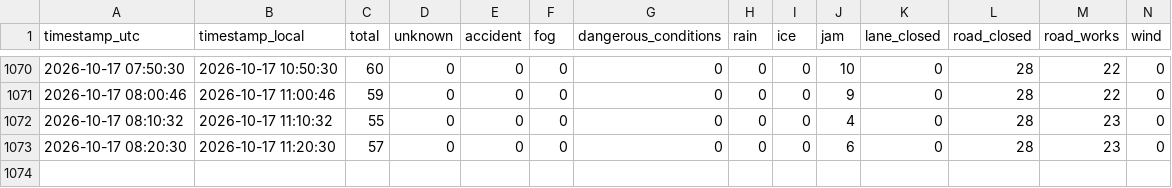
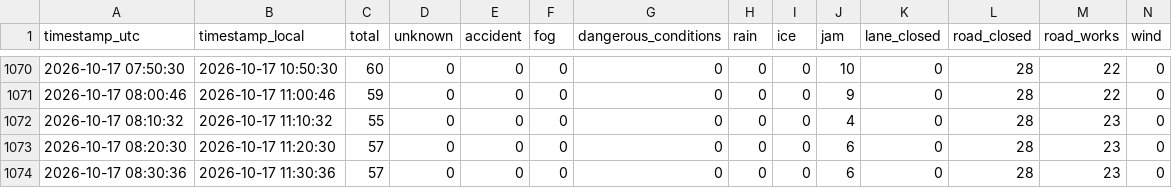
Before and after one commit to elAmigoOs/tomtomdata, a CSV file: jeddah_incidents_runs.csv, drawn as a sheet; only a part is shown, gaps mark what is left out; rows hold the shown columns only; the diff names each change by its address in the sheet, - before the commit and + after, or states it on an @@ line.

```diff
--- a/jeddah_incidents_runs.csv
+++ b/jeddah_incidents_runs.csv
+row 1074: 2026-10-17 08:30:36 | 2026-10-17 11:30:36 | 57 | 0 | 0 | 0 | 0 | 0 | 0 | 6 | 0 | 28 | 23 | 0
```
Also changed, not shown: 2 other files.
